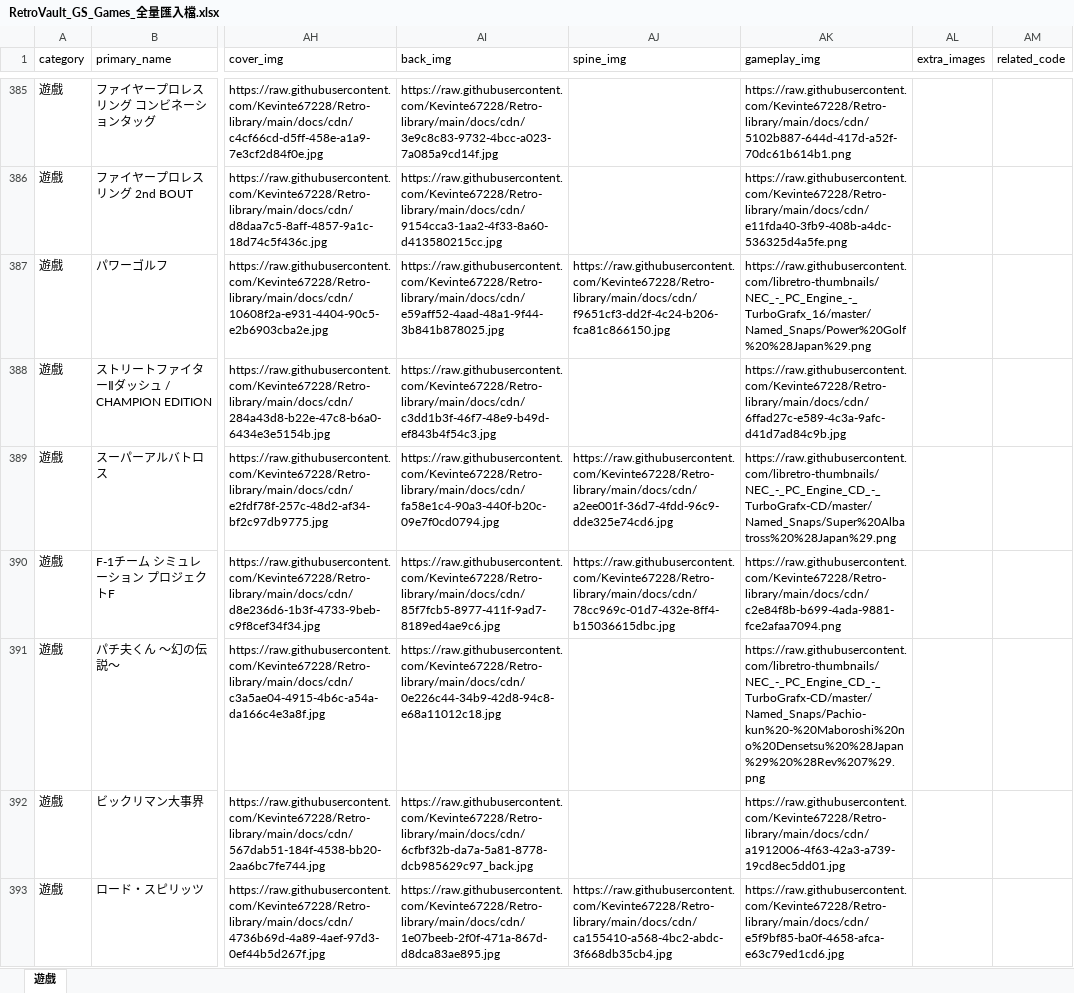
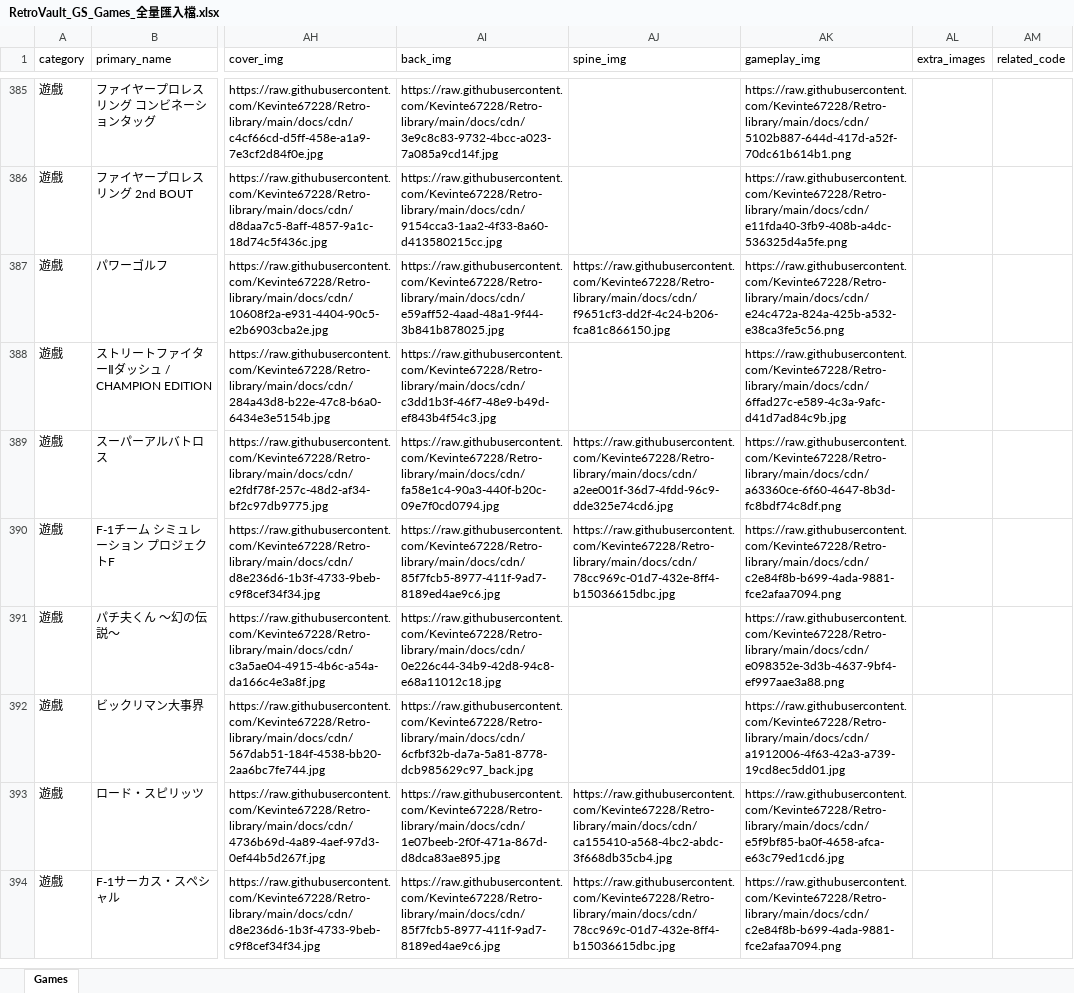
Before and after one commit to Kevinte67228/Retro-library, an Excel workbook: data/RetroVault_GS_Games_全量匯入檔.xlsx, sheet Games, drawn as a sheet; only a part is shown, gaps mark what is left out; the shorter side is filled out with more unchanged rows; values as stored, in another font and other column widths than the file's, no borders; the diff covers the shown part only; the diff names each change by its address in the sheet, - before the commit and + after, or states it on an @@ line.

Commit message:
feat(pce & cdn): 100% complete all 143 PCE box back covers & sync databases

```diff
--- a/data/RetroVault_GS_Games_全量匯入檔.xlsx (sheet Games)
+++ b/data/RetroVault_GS_Games_全量匯入檔.xlsx (sheet Games)
-sheet tab: 遊戲
+sheet tab: Games
-AK387 (gameplay_img): https://raw.githubusercontent.com/libretro-thumbnails/NEC_-_PC_Engine_-_TurboGrafx_16/master/Named_Snaps/Power%20Golf%20%28Japan%29.png
+AK387 (gameplay_img): https://raw.githubusercontent.com/Kevinte67228/Retro-library/main/docs/cdn/e24c472a-824a-425b-a532-e38ca3fe5c56.png
-AK389 (gameplay_img): https://raw.githubusercontent.com/libretro-thumbnails/NEC_-_PC_Engine_CD_-_TurboGrafx-CD/master/Named_Snaps/Super%20Albatross%20%28Japan%29.png
+AK389 (gameplay_img): https://raw.githubusercontent.com/Kevinte67228/Retro-library/main/docs/cdn/a63360ce-6f60-4647-8b3d-fc8bdf74c8df.png
-AK391 (gameplay_img): https://raw.githubusercontent.com/libretro-thumbnails/NEC_-_PC_Engine_CD_-_TurboGrafx-CD/master/Named_Snaps/Pachio-kun%20-%20Maboroshi%20no%20Densetsu%20%28Japan%29%20%28Rev%207%29.png
+AK391 (gameplay_img): https://raw.githubusercontent.com/Kevinte67228/Retro-library/main/docs/cdn/e098352e-3d3b-4637-9bf4-ef997aae3a88.png
```
Also changed, not shown: 39 edited cells elsewhere in this sheet, 44 other files.
